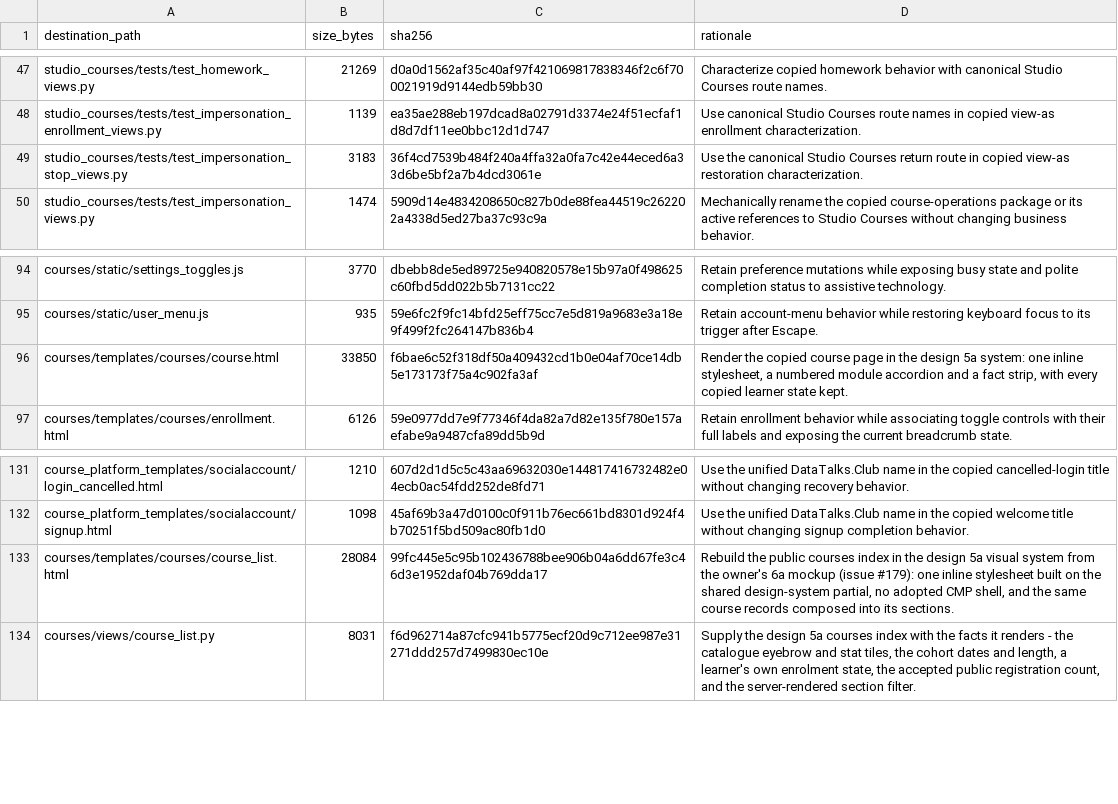
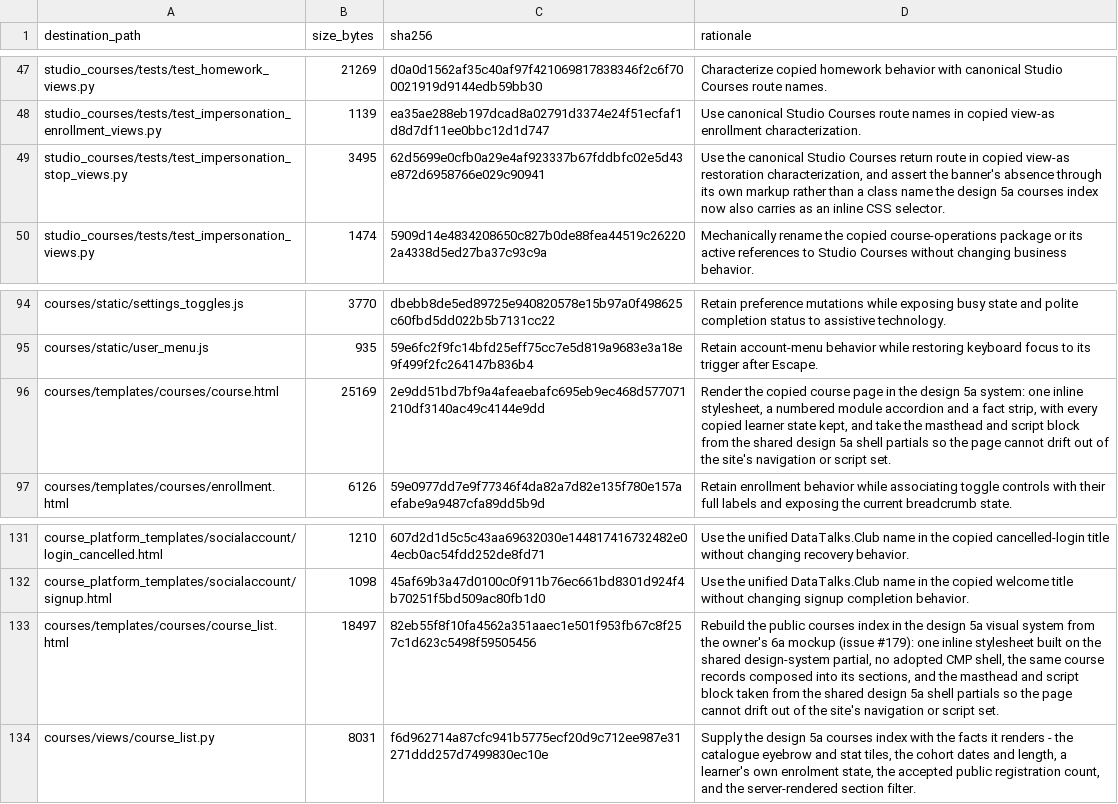
Before and after one commit to DataTalksClub/website, a TSV file: _docs/adoption/course-platform/integration-patched-files.tsv, drawn as a sheet; only a part is shown, gaps mark what is left out.

Commit message:
Share one shell across every design 5a page
The five pages rebuilt on design 5a each inlined their own copy of the
masthead, the footer and the script block.  Five copies drifted: /slack
left the primary navigation on all of them, and user_menu.js left the
script set, so a signed-in account menu opened and would not close on
Escape or on a click outside it.

The shell now lives in core/_site_shell_head.html and
core/_site_shell_foot.html, which every page includes.  Both partials
resolve their own URLs, so a page cannot forget to supply one and a
reduced URLconf still degrades to a shorter row; the current navigation
entry comes from primary_navigation_current, so a page cannot mark the
wrong one.  Slack is back in the row on all nine entries, and
user_menu.js is back in the script set on every page.

core/tests/test_design_5a_shell.py renders every page in the system and
compares their navigation entries and script sets to each other, and
test_header_focus.py drives the account menu closing both ways.  The
copied impersonation characterization now asserts the banner's absence
through its own markup, because the design 5a courses index carries the
banner's class name as an inline CSS selector on every render.

Refs #179

```diff
--- a/_docs/adoption/course-platform/integration-patched-files.tsv
+++ b/_docs/adoption/course-platform/integration-patched-files.tsv
@@ -48,3 +48,3 @@ studio_courses/tests/test_homework_views.py	21269	d0a0d1562af35c40af97f421069817
 studio_courses/tests/test_impersonation_enrollment_views.py	1139	ea35ae288eb197dcad8a02791d3374e24f51ecfaf1d8d7df11ee0bbc12d1d747	Use canonical Studio Courses route names in copied view-as enrollment characterization.
-studio_courses/tests/test_impersonation_stop_views.py	3183	36f4cd7539b484f240a4ffa32a0fa7c42e44eced6a33d6be5bf2a7b4dcd3061e	Use the canonical Studio Courses return route in copied view-as restoration characterization.
+studio_courses/tests/test_impersonation_stop_views.py	3495	62d5699e0cfb0a29e4af923337b67fddbfc02e5d43e872d6958766e029c90941	Use the canonical Studio Courses return route in copied view-as restoration characterization, and assert the banner's absence through its own markup rather than a class name the design 5a courses index now also carries as an inline CSS selector.
 studio_courses/tests/test_impersonation_views.py	1474	5909d14e4834208650c827b0de88fea44519c262202a4338d5ed27ba37c93c9a	Mechanically rename the copied course-operations package or its active references to Studio Courses without changing business behavior.
@@ -95,3 +95,3 @@ courses/static/settings_toggles.js	3770	dbebb8de5ed89725e940820578e15b97a0f49862
 courses/static/user_menu.js	935	59e6fc2f9fc14bfd25eff75cc7e5d819a9683e3a18e9f499f2fc264147b836b4	Retain account-menu behavior while restoring keyboard focus to its trigger after Escape.
-courses/templates/courses/course.html	33850	f6bae6c52f318df50a409432cd1b0e04af70ce14db5e173173f75a4c902fa3af	Render the copied course page in the design 5a system: one inline stylesheet, a numbered module accordion and a fact strip, with every copied learner state kept.
+courses/templates/courses/course.html	25169	2e9dd51bd7bf9a4afeaebafc695eb9ec468d577071210df3140ac49c4144e9dd	Render the copied course page in the design 5a system: one inline stylesheet, a numbered module accordion and a fact strip, with every copied learner state kept, and take the masthead and script block from the shared design 5a shell partials so the page cannot drift out of the site's navigation or script set.
 courses/templates/courses/enrollment.html	6126	59e0977dd7e9f77346f4da82a7d82e135f780e157aefabe9a9487cfa89dd5b9d	Retain enrollment behavior while associating toggle controls with their full labels and exposing the current breadcrumb state.
@@ -132,3 +132,3 @@ course_platform_templates/socialaccount/login_cancelled.html	1210	607d2d1d5c5c43
 course_platform_templates/socialaccount/signup.html	1098	45af69b3a47d0100c0f911b76ec661bd8301d924f4b70251f5bd509ac80fb1d0	Use the unified DataTalks.Club name in the copied welcome title without changing signup completion behavior.
-courses/templates/courses/course_list.html	28084	99fc445e5c95b102436788bee906b04a6dd67fe3c46d3e1952daf04b769dda17	Rebuild the public courses index in the design 5a visual system from the owner's 6a mockup (issue #179): one inline stylesheet built on the shared design-system partial, no adopted CMP shell, and the same course records composed into its sections.
+courses/templates/courses/course_list.html	18497	82eb55f8f10fa4562a351aaec1e501f953fb67c8f257c1d623c5498f59505456	Rebuild the public courses index in the design 5a visual system from the owner's 6a mockup (issue #179): one inline stylesheet built on the shared design-system partial, no adopted CMP shell, the same course records composed into its sections, and the masthead and script block taken from the shared design 5a shell partials so the page cannot drift out of the site's navigation or script set.
 courses/views/course_list.py	8031	f6d962714a87cfc941b5775ecf20d9c712ee987e31271ddd257d7499830ec10e	Supply the design 5a courses index with the facts it renders - the catalogue eyebrow and stat tiles, the cohort dates and length, a learner's own enrolment state, the accepted public registration count, and the server-rendered section filter.
```
Also changed, not shown: 13 other files.
